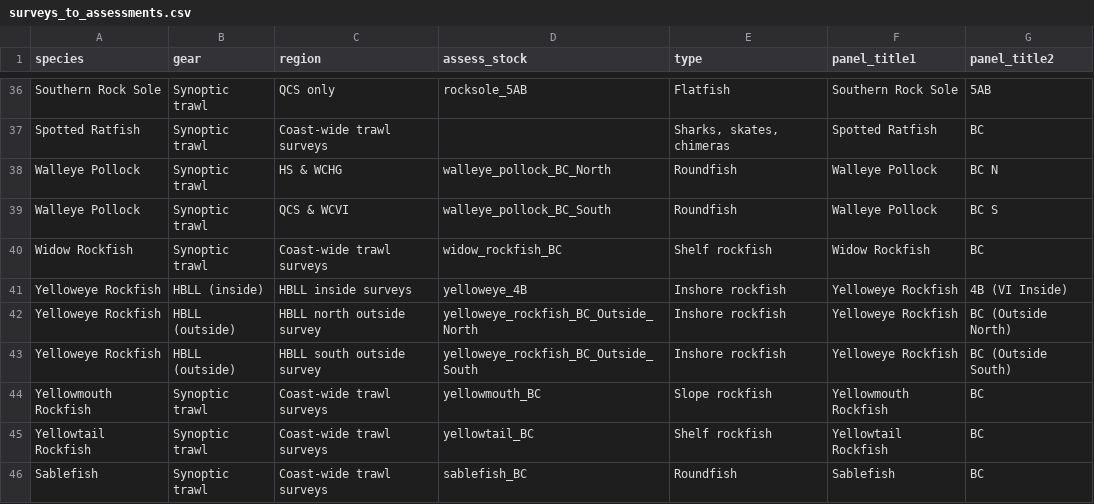
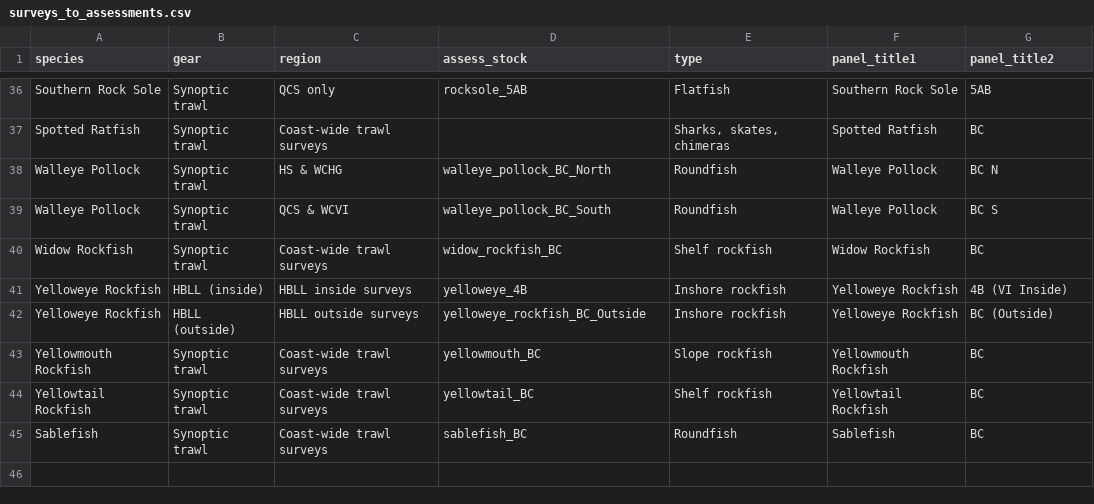
Before and after one commit to pbs-assess/gftrends, a CSV file: data-raw/surveys_to_assessments.csv, drawn as a sheet; only a part is shown, gaps mark what is left out.

Commit message:
Merge yelloweye outside regions

```diff
--- a/data-raw/surveys_to_assessments.csv
+++ b/data-raw/surveys_to_assessments.csv
@@ -41,4 +41,3 @@ Widow Rockfish,Synoptic trawl,Coast-wide trawl surveys,widow_rockfish_BC,Shelf r
 Yelloweye Rockfish,HBLL (inside),HBLL inside surveys,yelloweye_4B,Inshore rockfish,Yelloweye Rockfish,4B (VI Inside)
-Yelloweye Rockfish,HBLL (outside),HBLL north outside survey,yelloweye_rockfish_BC_Outside_North,Inshore rockfish,Yelloweye Rockfish,BC (Outside North)
-Yelloweye Rockfish,HBLL (outside),HBLL south outside survey,yelloweye_rockfish_BC_Outside_South,Inshore rockfish,Yelloweye Rockfish,BC (Outside South)
+Yelloweye Rockfish,HBLL (outside),HBLL outside surveys,yelloweye_rockfish_BC_Outside,Inshore rockfish,Yelloweye Rockfish,BC (Outside)
 Yellowmouth Rockfish,Synoptic trawl,Coast-wide trawl surveys,yellowmouth_BC,Slope rockfish,Yellowmouth Rockfish,BC
```
Also changed, not shown: data-raw/last-assess-years.csv, data-raw/species-regions-tofit.csv, 3 other files.
